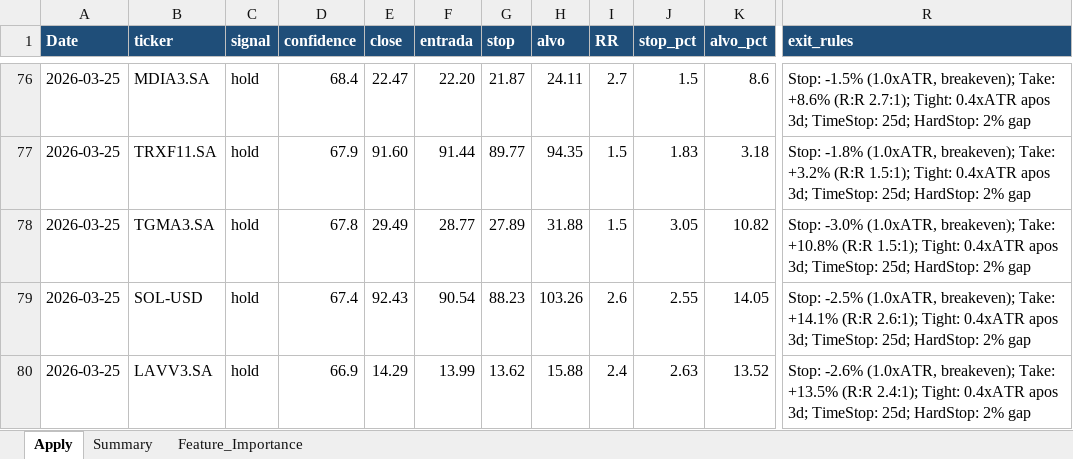
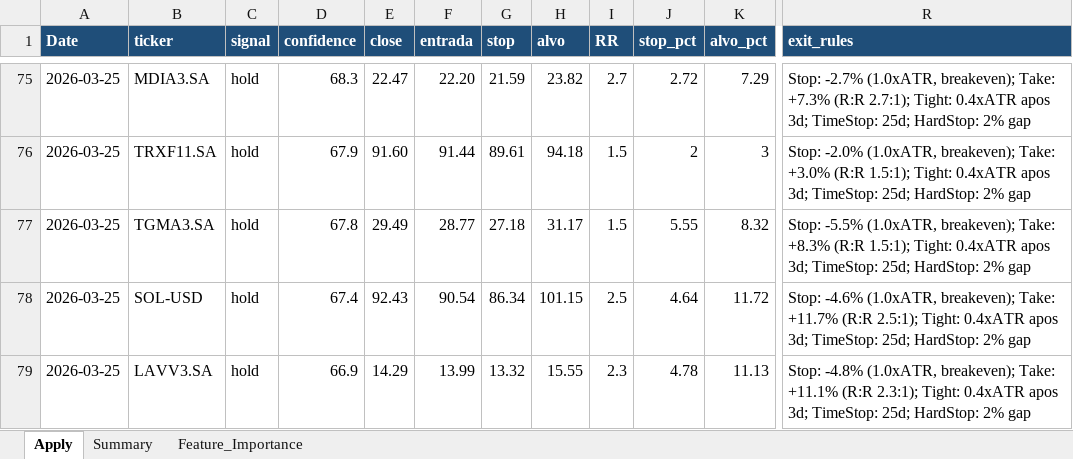
Before and after one commit to gcallj/test, an Excel workbook: summary_latest.xlsx, sheet Apply, drawn as a sheet; only a part is shown, gaps mark what is left out; values as stored, in another font and other column widths than the file's, no borders; addresses are those after the commit; the diff covers the shown part only; the diff names each change by its address in the sheet, - before the commit and + after, or states it on an @@ line.

```diff
--- a/summary_latest.xlsx (sheet Apply)
+++ b/summary_latest.xlsx (sheet Apply)
-D75 (confidence): 68.4
+D75 (confidence): 68.3
-G75 (stop): 21.87
+G75 (stop): 21.59
-H75 (alvo): 24.11
+H75 (alvo): 23.82
-J75 (stop_pct): 1.5
+J75 (stop_pct): 2.72
-K75 (alvo_pct): 8.6
+K75 (alvo_pct): 7.29
-R75 (exit_rules): Stop: -1.5% (1.0xATR, breakeven); Take: +8.6% (R:R 2.7:1);…
+R75 (exit_rules): Stop: -2.7% (1.0xATR, breakeven); Take: +7.3% (R:R 2.7:1);…
-G76 (stop): 89.77
+G76 (stop): 89.61
-H76 (alvo): 94.35
+H76 (alvo): 94.18
-J76 (stop_pct): 1.83
+J76 (stop_pct): 2
-K76 (alvo_pct): 3.18
+K76 (alvo_pct): 3
-R76 (exit_rules): Stop: -1.8% (1.0xATR, breakeven); Take: +3.2% (R:R 1.5:1);…
+R76 (exit_rules): Stop: -2.0% (1.0xATR, breakeven); Take: +3.0% (R:R 1.5:1);…
-G77 (stop): 27.89
+G77 (stop): 27.18
-H77 (alvo): 31.88
+H77 (alvo): 31.17
-J77 (stop_pct): 3.05
+J77 (stop_pct): 5.55
-K77 (alvo_pct): 10.82
+K77 (alvo_pct): 8.32
-R77 (exit_rules): Stop: -3.0% (1.0xATR, breakeven); Take: +10.8% (R:R 1.5:1);…
+R77 (exit_rules): Stop: -5.5% (1.0xATR, breakeven); Take: +8.3% (R:R 1.5:1);…
-G78 (stop): 88.23
+G78 (stop): 86.34
-H78 (alvo): 103.26
+H78 (alvo): 101.15
-I78 (RR): 2.6
+I78 (RR): 2.5
-J78 (stop_pct): 2.55
+J78 (stop_pct): 4.64
-K78 (alvo_pct): 14.05
+K78 (alvo_pct): 11.72
-R78 (exit_rules): Stop: -2.5% (1.0xATR, breakeven); Take: +14.1% (R:R 2.6:1); Tight: 0.4xATR…
+R78 (exit_rules): Stop: -4.6% (1.0xATR, breakeven); Take: +11.7% (R:R 2.5:1); Tight: 0.4xATR…
-G79 (stop): 13.62
+G79 (stop): 13.32
-H79 (alvo): 15.88
+H79 (alvo): 15.55
-I79 (RR): 2.4
+I79 (RR): 2.3
-J79 (stop_pct): 2.63
+J79 (stop_pct): 4.78
-K79 (alvo_pct): 13.52
+K79 (alvo_pct): 11.13
-R79 (exit_rules): Stop: -2.6% (1.0xATR, breakeven); Take: +13.5% (R:R 2.4:1); Tight: 0.4xATR…
+R79 (exit_rules): Stop: -4.8% (1.0xATR, breakeven); Take: +11.1% (R:R 2.3:1); Tight: 0.4xATR…
```
Also changed, not shown: 4 added rows, 4 removed rows and 214 edited cells elsewhere in this sheet, 2 other files.
